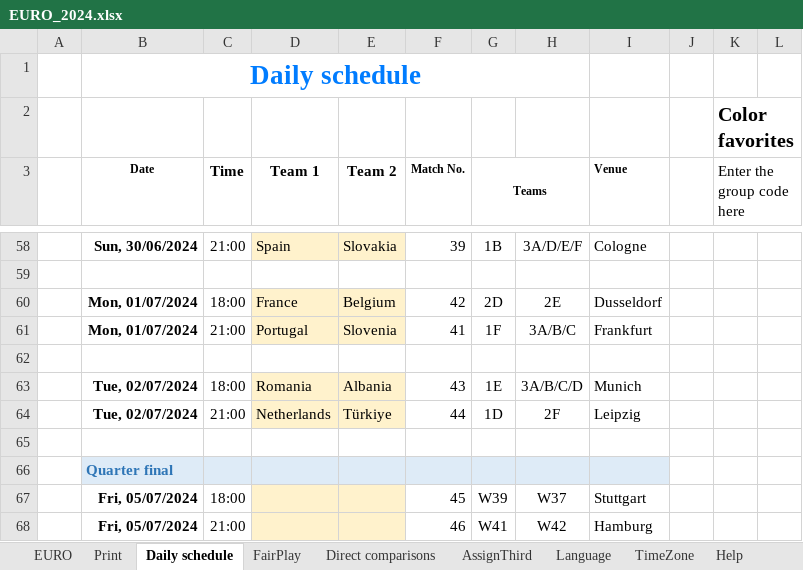
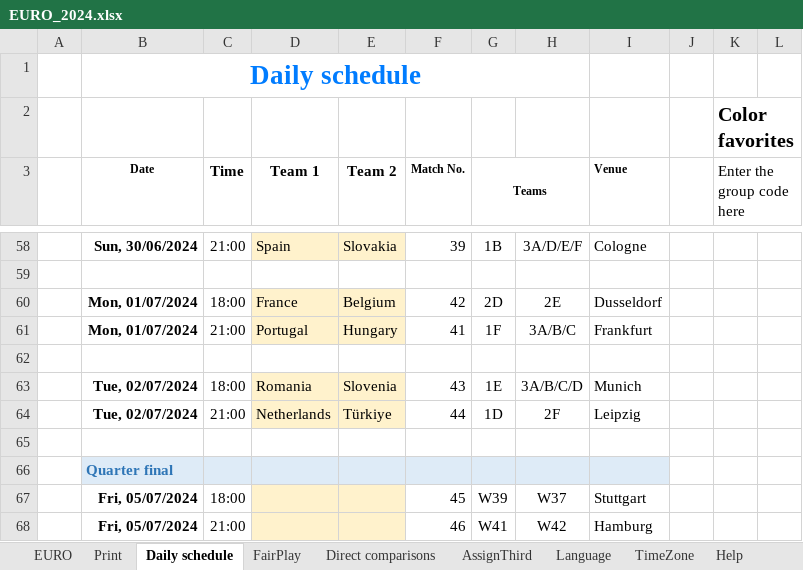
Before and after one commit to itayassor236/EuroCopa_24, an Excel workbook: backend/excels/EURO_2024.xlsx, sheet Daily schedule, drawn as a sheet; only a part is shown, gaps mark what is left out; values as stored, in another font and other column widths than the file's, no borders; conditional formats not drawn; the diff names each change by its address in the sheet, - before the commit and + after, or states it on an @@ line.

```diff
--- a/backend/excels/EURO_2024.xlsx (sheet Daily schedule)
+++ b/backend/excels/EURO_2024.xlsx (sheet Daily schedule)
-E61 (Team 2): Slovenia
+E61 (Team 2): Hungary
-E63 (Team 2): Albania
+E63 (Team 2): Slovenia
```
Also changed, not shown: sheet Direct comparisons, sheet Print, sheet EURO, formulas that keep their value, backend/excels/COPA_AMERICA_2024.xlsx, backend/excels/euro2024_players.xlsx, 1 other file.
